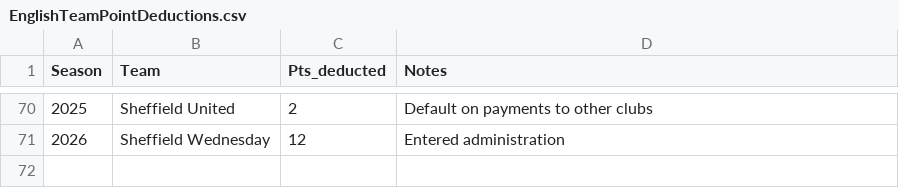
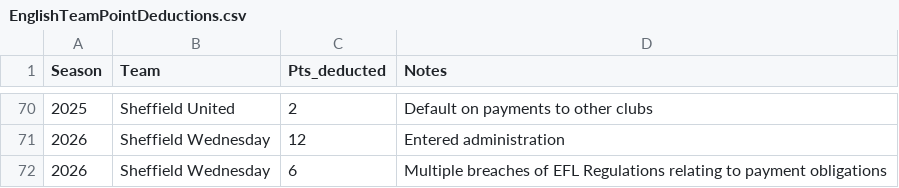
Before and after one commit to seanelvidge/England-football-results, a CSV file: EnglishTeamPointDeductions.csv, drawn as a sheet; only a part is shown, gaps mark what is left out; the diff names each change by its address in the sheet, - before the commit and + after, or states it on an @@ line.

Commit message:
Added Sheffield Wednesday 6 point deduction from 2025/12/01

```diff
--- a/EnglishTeamPointDeductions.csv
+++ b/EnglishTeamPointDeductions.csv
+row 72: 2026 | Sheffield Wednesday | 6 | Multiple breaches of EFL Regulations relating to payment obligations
```
